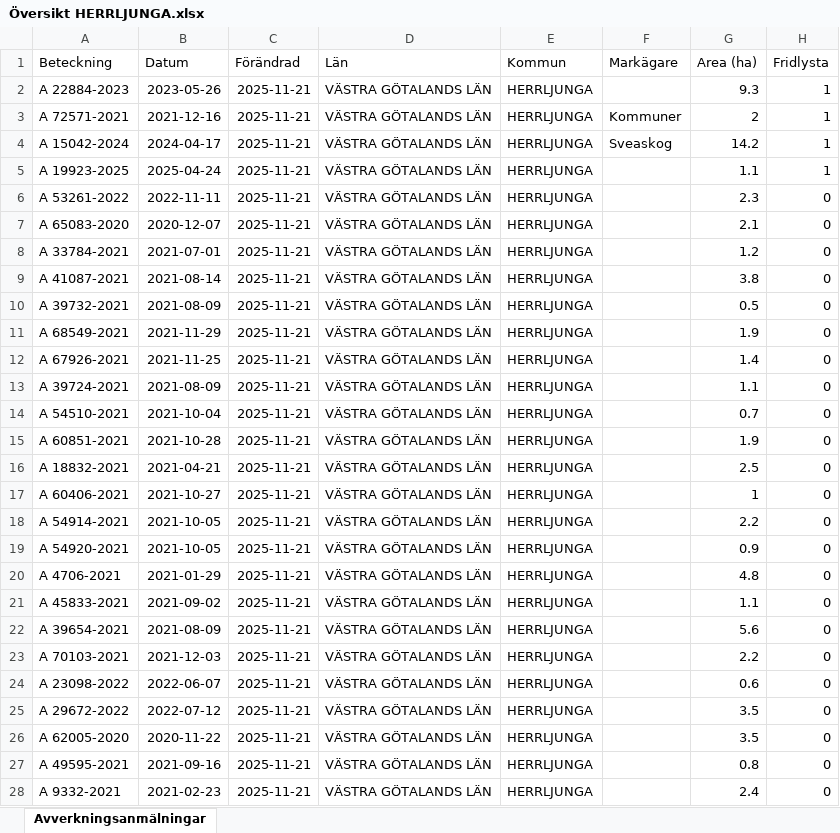
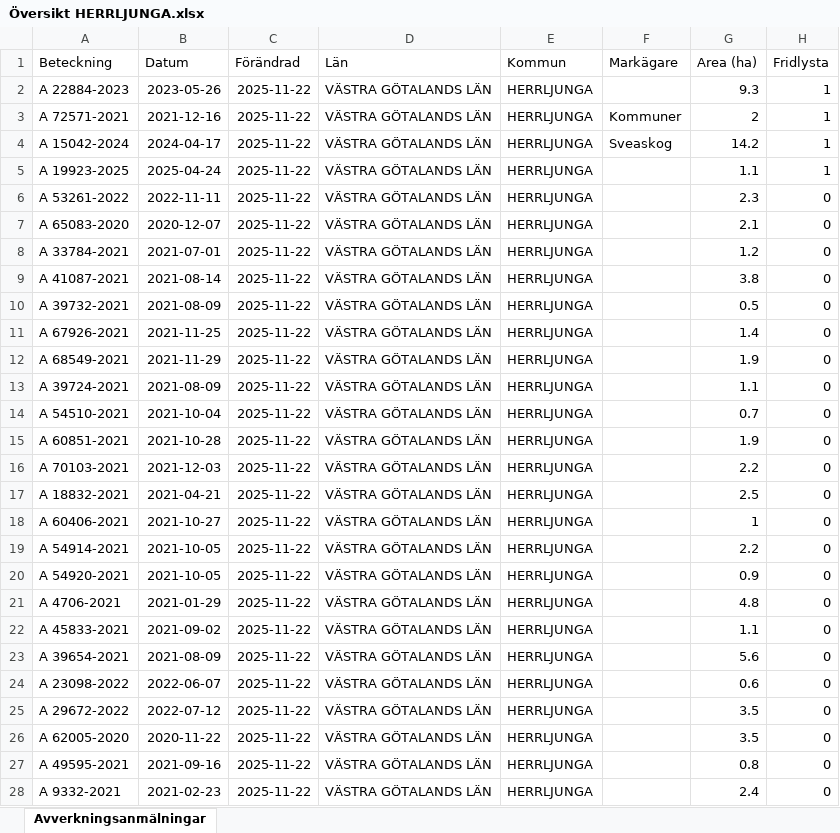
Before and after one commit to klasma/Logging_1466, an Excel workbook: Översikt HERRLJUNGA.xlsx, sheet Avverkningsanmälningar, drawn as a sheet; only a part is shown; values as stored, in another font and other column widths than the file's, no borders; the diff covers the shown part only; the diff names each change by its address in the sheet, - before the commit and + after, or states it on an @@ line.

```diff
--- a/Översikt HERRLJUNGA.xlsx (sheet Avverkningsanmälningar)
+++ b/Översikt HERRLJUNGA.xlsx (sheet Avverkningsanmälningar)
-C2:C28 (Förändrad): 2025-11-21
+C2:C28 (Förändrad): 2025-11-22
-A11 (Beteckning): A 68549-2021
+A11 (Beteckning): A 67926-2021
-B11 (Datum): 2021-11-29
+B11 (Datum): 2021-11-25
-G11 (Area (ha)): 1.9
+G11 (Area (ha)): 1.4
-A12 (Beteckning): A 67926-2021
+A12 (Beteckning): A 68549-2021
-B12 (Datum): 2021-11-25
+B12 (Datum): 2021-11-29
-G12 (Area (ha)): 1.4
+G12 (Area (ha)): 1.9
-A16 (Beteckning): A 18832-2021
+A16 (Beteckning): A 70103-2021
-B16 (Datum): 2021-04-21
+B16 (Datum): 2021-12-03
-G16 (Area (ha)): 2.5
+G16 (Area (ha)): 2.2
-A17 (Beteckning): A 60406-2021
+A17 (Beteckning): A 18832-2021
-B17 (Datum): 2021-10-27
+B17 (Datum): 2021-04-21
-G17 (Area (ha)): 1
+G17 (Area (ha)): 2.5
-A18 (Beteckning): A 54914-2021
+A18 (Beteckning): A 60406-2021
-B18 (Datum): 2021-10-05
+B18 (Datum): 2021-10-27
-G18 (Area (ha)): 2.2
+G18 (Area (ha)): 1
-A19 (Beteckning): A 54920-2021
+A19 (Beteckning): A 54914-2021
-G19 (Area (ha)): 0.9
+G19 (Area (ha)): 2.2
-A20 (Beteckning): A 4706-2021
+A20 (Beteckning): A 54920-2021
-B20 (Datum): 2021-01-29
+B20 (Datum): 2021-10-05
-G20 (Area (ha)): 4.8
+G20 (Area (ha)): 0.9
-A21 (Beteckning): A 45833-2021
+A21 (Beteckning): A 4706-2021
-B21 (Datum): 2021-09-02
+B21 (Datum): 2021-01-29
-G21 (Area (ha)): 1.1
+G21 (Area (ha)): 4.8
-A22 (Beteckning): A 39654-2021
+A22 (Beteckning): A 45833-2021
-B22 (Datum): 2021-08-09
+B22 (Datum): 2021-09-02
-G22 (Area (ha)): 5.6
+G22 (Area (ha)): 1.1
-A23 (Beteckning): A 70103-2021
+A23 (Beteckning): A 39654-2021
-B23 (Datum): 2021-12-03
+B23 (Datum): 2021-08-09
-G23 (Area (ha)): 2.2
+G23 (Area (ha)): 5.6
```
Also changed, not shown: 1552 edited cells elsewhere in this sheet, artfynd/A 15042-2024 artfynd.xlsx, artfynd/A 19923-2025 artfynd.xlsx, 24 other files.
